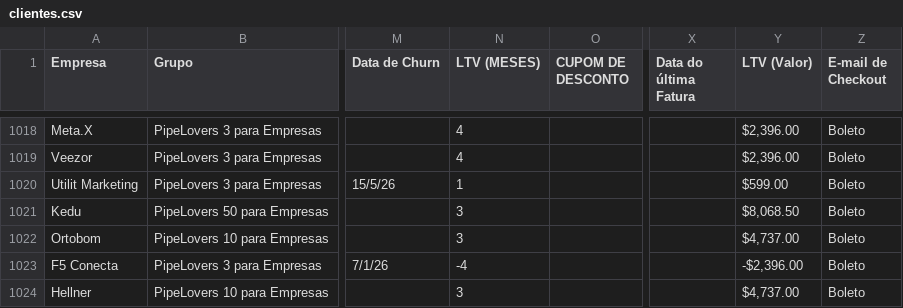
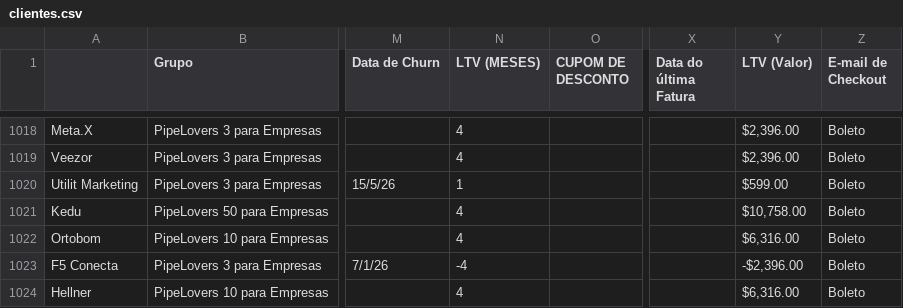
Before and after one commit to guiweissbock-cpu/pipelovers-engajamento, a CSV file: clientes.csv, drawn as a sheet; only a part is shown, gaps mark what is left out; the diff covers the shown part only; the diff names each change by its address in the sheet, - before the commit and + after, or states it on an @@ line.

```diff
--- a/clientes.csv
+++ b/clientes.csv
-A1: Empresa
+A1: (empty)
-N1021:N1022 (LTV (MESES)): 3
+N1021:N1022 (LTV (MESES)): 4
-Y1021 (LTV (Valor)): $8,068.50
+Y1021 (LTV (Valor)): $10,758.00
-Y1022 (LTV (Valor)): $4,737.00
+Y1022 (LTV (Valor)): $6,316.00
-N1024 (LTV (MESES)): 3
+N1024 (LTV (MESES)): 4
-Y1024 (LTV (Valor)): $4,737.00
+Y1024 (LTV (Valor)): $6,316.00
```
Also changed, not shown: 4 added rows and 80 edited cells elsewhere in this file, 2 other files.
